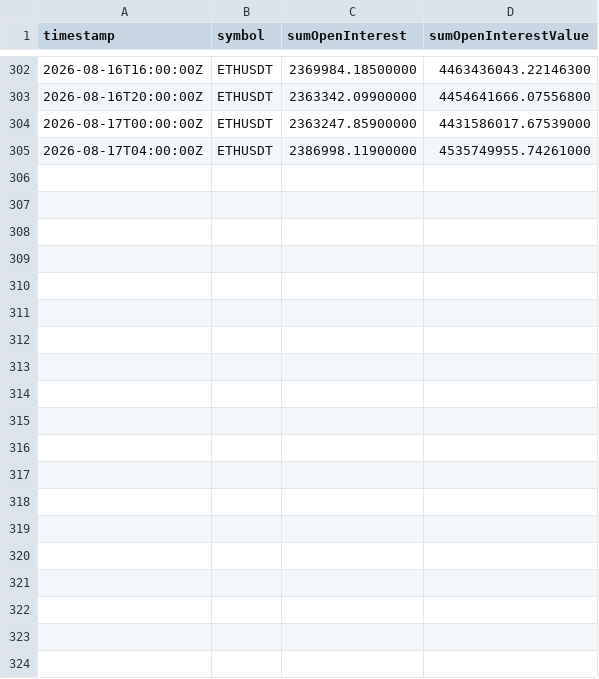
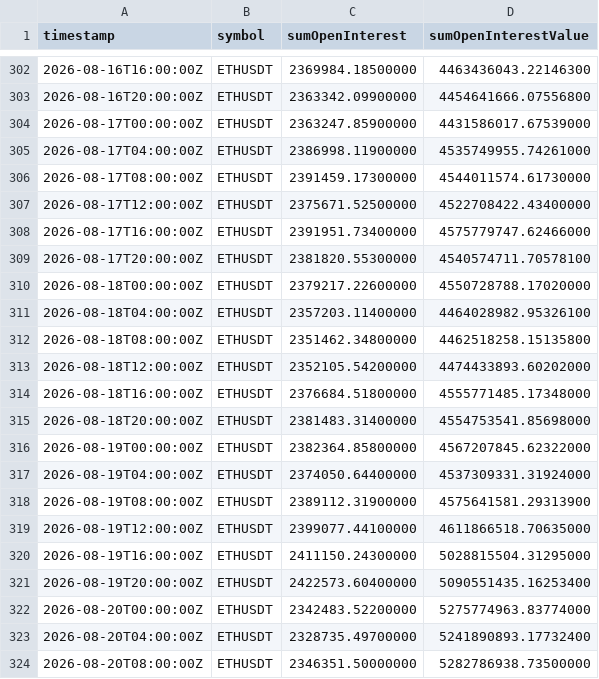
Before and after one commit to zargul123/zar-x, a CSV file: data/oi_history/ETHUSDT_4h.csv, drawn as a sheet; only a part is shown, gaps mark what is left out; the diff covers the shown part only.

Commit message:
oi: weekly open-interest rows recorded by the laptop task

```diff
--- a/data/oi_history/ETHUSDT_4h.csv
+++ b/data/oi_history/ETHUSDT_4h.csv
@@ -305 +305,20 @@ timestamp,symbol,sumOpenInterest,sumOpenInterestValue
 2026-08-17T04:00:00Z,ETHUSDT,2386998.11900000,4535749955.74261000
+2026-08-17T08:00:00Z,ETHUSDT,2391459.17300000,4544011574.61730000
+2026-08-17T12:00:00Z,ETHUSDT,2375671.52500000,4522708422.43400000
+2026-08-17T16:00:00Z,ETHUSDT,2391951.73400000,4575779747.62466000
+2026-08-17T20:00:00Z,ETHUSDT,2381820.55300000,4540574711.70578100
+2026-08-18T00:00:00Z,ETHUSDT,2379217.22600000,4550728788.17020000
+2026-08-18T04:00:00Z,ETHUSDT,2357203.11400000,4464028982.95326100
+2026-08-18T08:00:00Z,ETHUSDT,2351462.34800000,4462518258.15135800
+2026-08-18T12:00:00Z,ETHUSDT,2352105.54200000,4474433893.60202000
+2026-08-18T16:00:00Z,ETHUSDT,2376684.51800000,4555771485.17348000
+2026-08-18T20:00:00Z,ETHUSDT,2381483.31400000,4554753541.85698000
+2026-08-19T00:00:00Z,ETHUSDT,2382364.85800000,4567207845.62322000
+2026-08-19T04:00:00Z,ETHUSDT,2374050.64400000,4537309331.31924000
+2026-08-19T08:00:00Z,ETHUSDT,2389112.31900000,4575641581.29313900
+2026-08-19T12:00:00Z,ETHUSDT,2399077.44100000,4611866518.70635000
+2026-08-19T16:00:00Z,ETHUSDT,2411150.24300000,5028815504.31295000
+2026-08-19T20:00:00Z,ETHUSDT,2422573.60400000,5090551435.16253400
+2026-08-20T00:00:00Z,ETHUSDT,2342483.52200000,5275774963.83774000
+2026-08-20T04:00:00Z,ETHUSDT,2328735.49700000,5241890893.17732400
+2026-08-20T08:00:00Z,ETHUSDT,2346351.50000000,5282786938.73500000
```
Also changed, not shown: 23 added rows elsewhere in this file, data/oi_history/BTCUSDT_4h.csv, data/oi_history/SOLUSDT_4h.csv.
